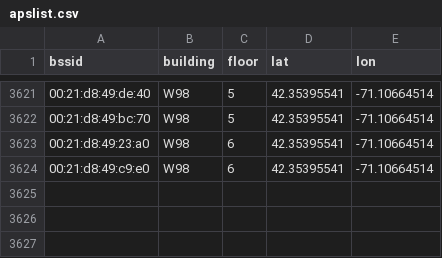
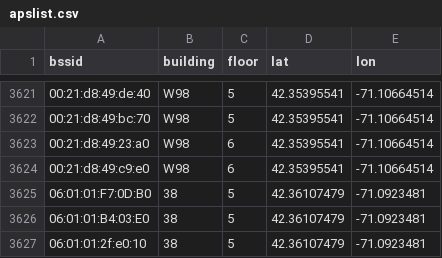
Before and after one commit to saifelse/Ptolemy, a CSV file: Ptolemy/res/raw/apslist.csv, drawn as a sheet; only a part is shown, gaps mark what is left out; the diff names each change by its address in the sheet, - before the commit and + after, or states it on an @@ line.

```diff
--- a/Ptolemy/res/raw/apslist.csv
+++ b/Ptolemy/res/raw/apslist.csv
+row 3625: 06:01:01:F7:0D:B0 | 38 | 5 | 42.36107479 | -71.0923481
+row 3626: 06:01:01:B4:03:E0 | 38 | 5 | 42.36107479 | -71.0923481
+row 3627: 06:01:01:2f:e0:10 | 38 | 5 | 42.36107479 | -71.0923481
```
Also changed, not shown: 5 other files.
